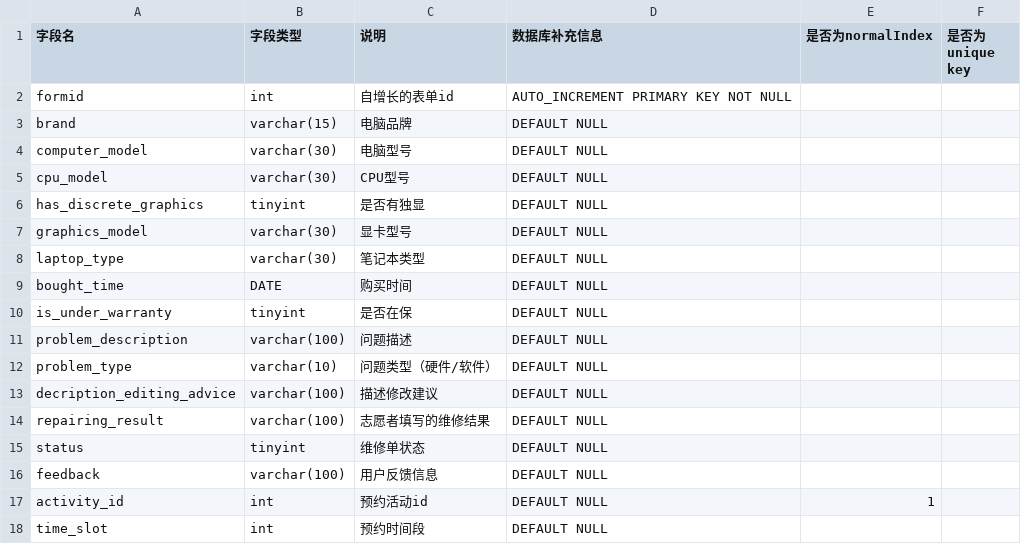
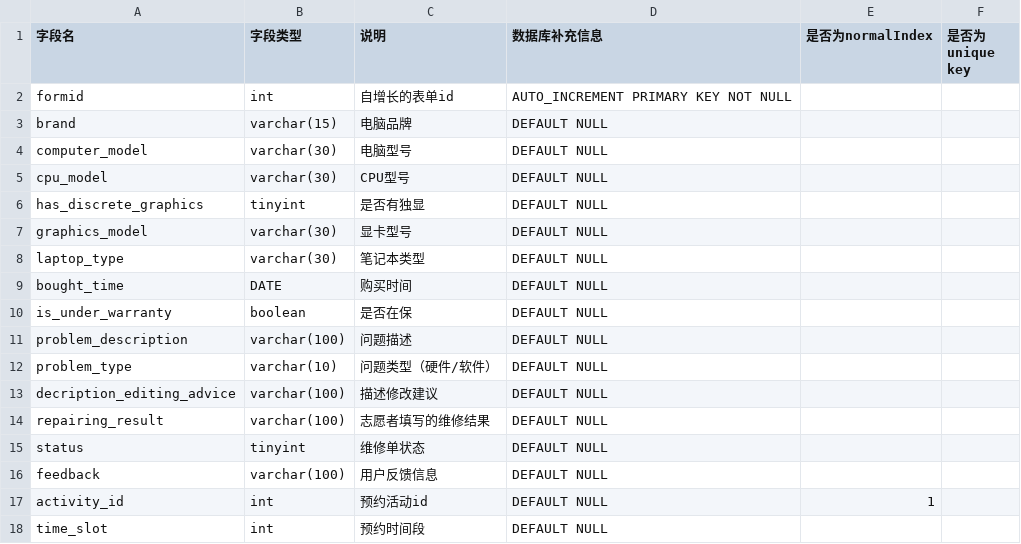
Before and after one commit to team-combinatorics/shuwashuwa-server, a CSV file: helpful_tools/database/csv/service_form.csv, drawn as a sheet.

Commit message:
将一处tinyint替换为了boolean

```diff
--- a/helpful_tools/database/csv/service_form.csv
+++ b/helpful_tools/database/csv/service_form.csv
@@ -9,3 +9,3 @@ laptop_type,varchar(30),笔记本类型,DEFAULT NULL,,
 bought_time,DATE,购买时间,DEFAULT NULL,,
-is_under_warranty,tinyint,是否在保,DEFAULT NULL,,
+is_under_warranty,boolean,是否在保,DEFAULT NULL,,
 problem_description,varchar(100),问题描述,DEFAULT NULL,,
```
